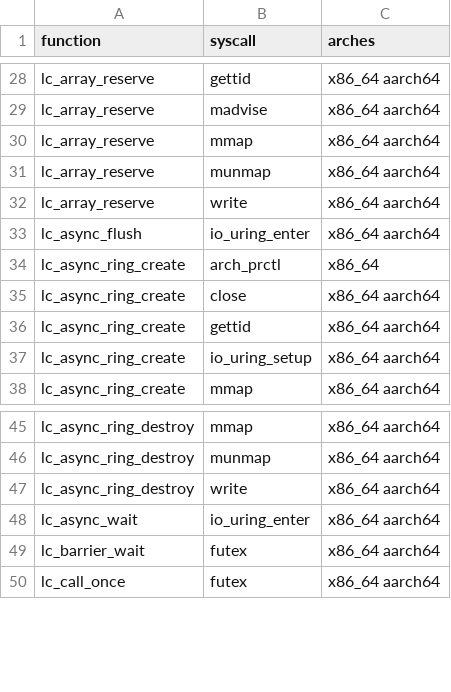
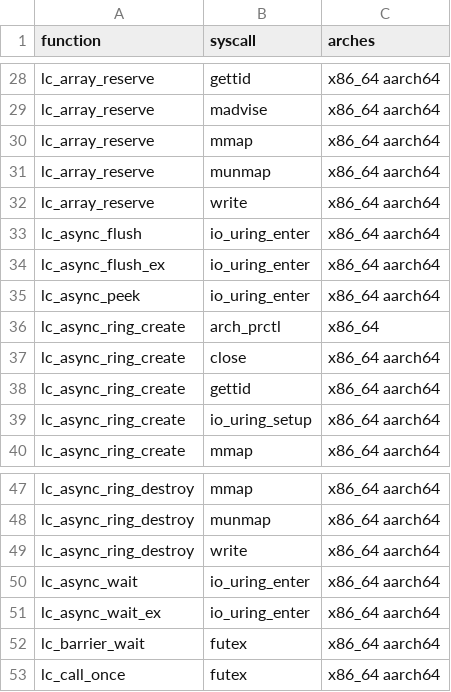
Before and after one commit to OzkrAC/lightc, a TSV file: api/syscalls.tsv, drawn as a sheet; only a part is shown, gaps mark what is left out.

Commit message:
Resubmit what a failed io_uring_enter left, frain the CQ overflow on peek, and report io_uring errors

```diff
--- a/api/syscalls.tsv
+++ b/api/syscalls.tsv
@@ -33,2 +33,4 @@ lc_array_reserve	write	x86_64 aarch64
 lc_async_flush	io_uring_enter	x86_64 aarch64
+lc_async_flush_ex	io_uring_enter	x86_64 aarch64
+lc_async_peek	io_uring_enter	x86_64 aarch64
 lc_async_ring_create	arch_prctl	x86_64
@@ -48,2 +50,3 @@ lc_async_ring_destroy	write	x86_64 aarch64
 lc_async_wait	io_uring_enter	x86_64 aarch64
+lc_async_wait_ex	io_uring_enter	x86_64 aarch64
 lc_barrier_wait	futex	x86_64 aarch64
```
Also changed, not shown: 21 other files.
